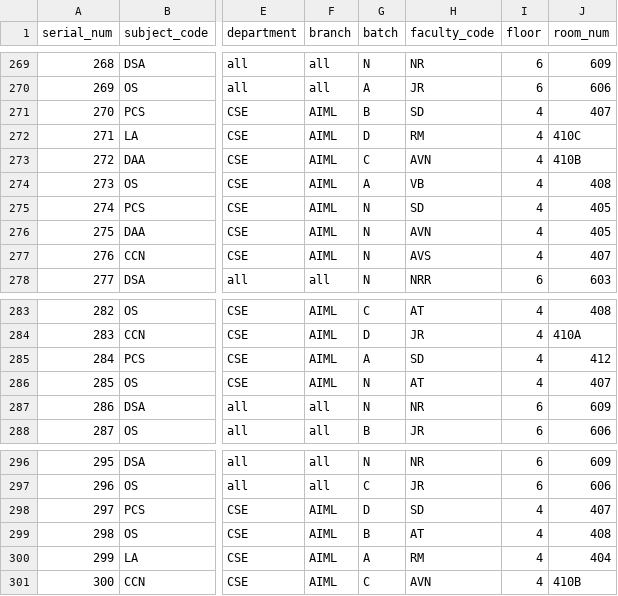
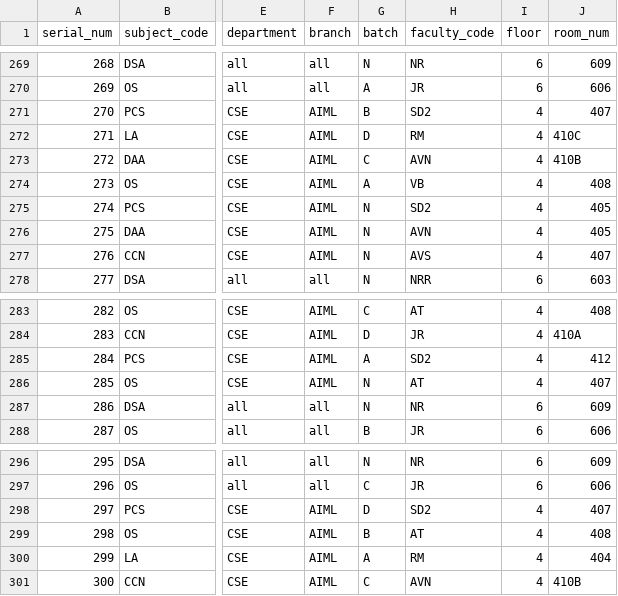
Before and after one commit to AdvaitSapkal/bap_ise, a CSV file: bap_ise_data.csv, drawn as a sheet; only a part is shown, gaps mark what is left out; the diff covers the shown part only; the diff names each change by its address in the sheet, - before the commit and + after, or states it on an @@ line.

```diff
--- a/bap_ise_data.csv
+++ b/bap_ise_data.csv
-H271 (faculty_code): SD
+H271 (faculty_code): SD2
-H275 (faculty_code): SD
+H275 (faculty_code): SD2
-H285 (faculty_code): SD
+H285 (faculty_code): SD2
-H298 (faculty_code): SD
+H298 (faculty_code): SD2
```
Also changed, not shown: 6 edited cells elsewhere in this file, 1 other file.
